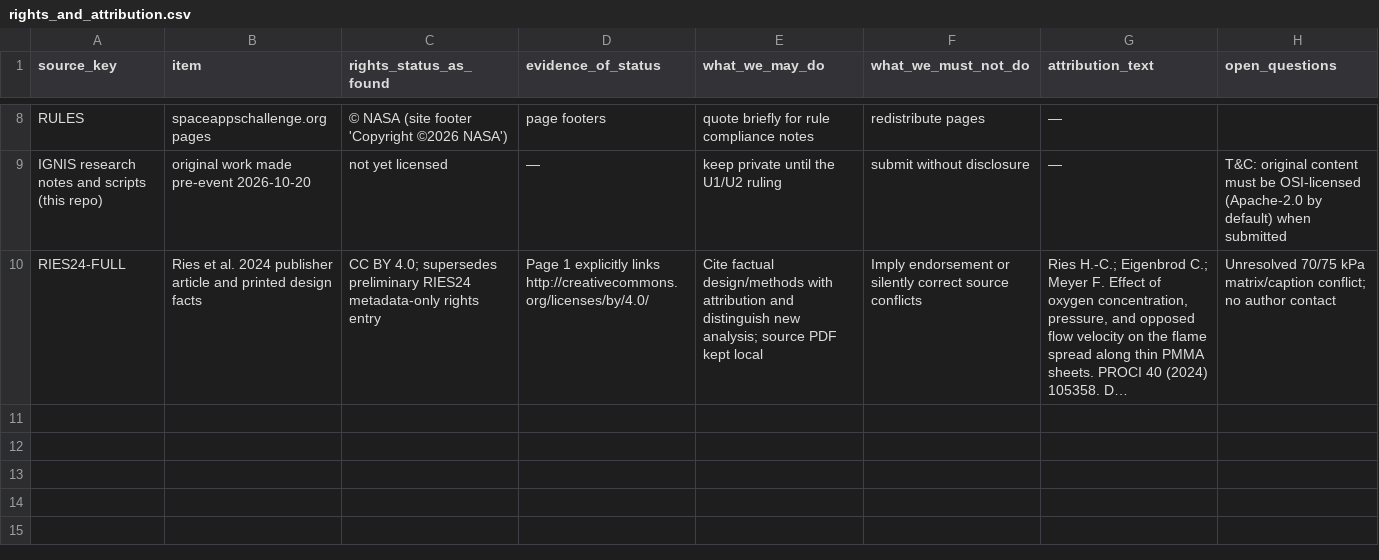
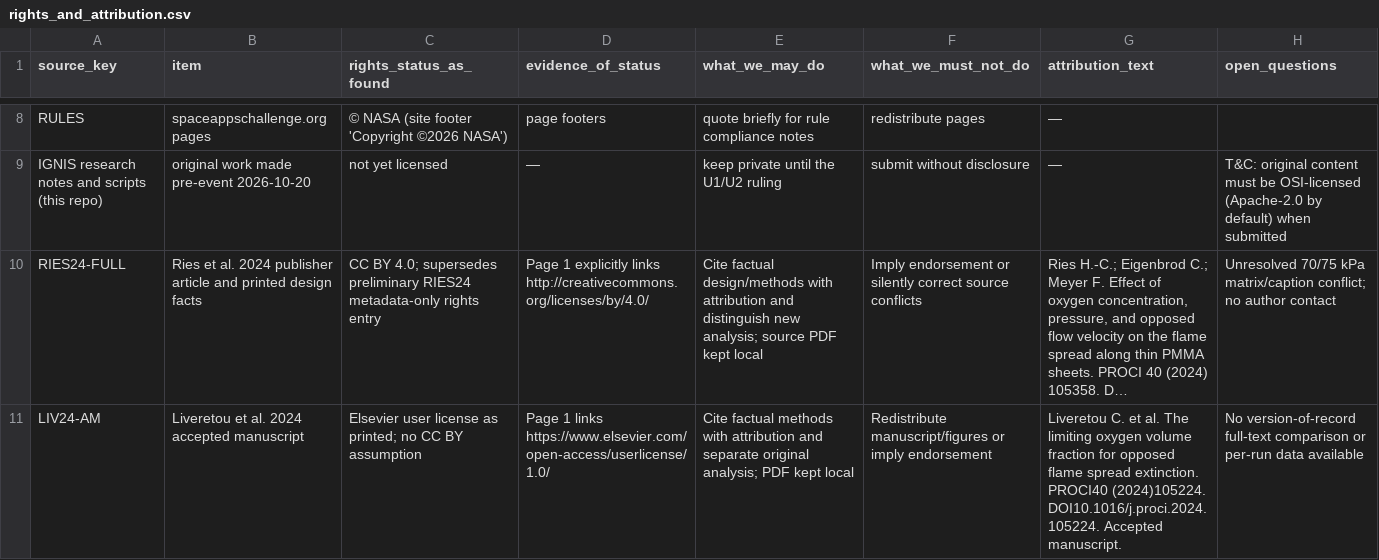
Before and after one commit to GA5413L/IGNIS, a CSV file: manifests/rights_and_attribution.csv, drawn as a sheet; only a part is shown, gaps mark what is left out; long unchanged cells end in …; the diff names each change by its address in the sheet, - before the commit and + after, or states it on an @@ line.

```diff
--- a/manifests/rights_and_attribution.csv
+++ b/manifests/rights_and_attribution.csv
+row 11: LIV24-AM | Liveretou et al. 2024 accepted manuscript | Elsevier user license as printed; no CC BY assumption | Page 1 links https://www.elsevier.com/open-access/userlicense/1.0/ | Cite factual methods with attribution and separate original analysis; PDF kept local | Redistribute manuscript/figures or imply endorsement | Liveretou C. et al. The limiting oxygen volume fraction for opposed flame spread extinction. PROCI40 (2024)105224. DOI10.1016/j.proci.2024.105224. Accepted manuscript. | No version-of-record full-text comparison or per-run data available
```
Also changed, not shown: manifests/data_sources.csv, 32 other files.
